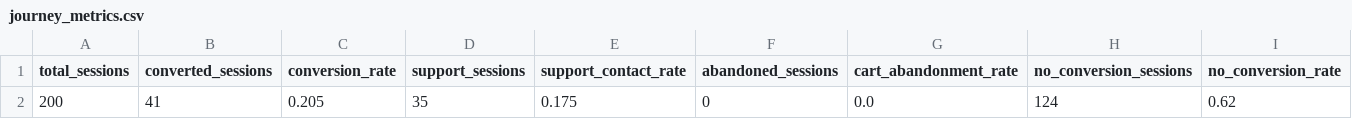
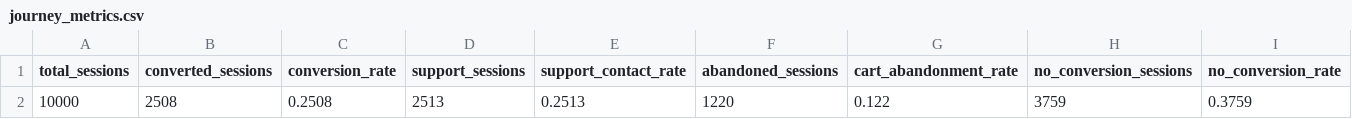
Before and after one commit to deepesh-agrawal1/customer-journey-pipeline, a CSV file: data/curated/journey_metrics.csv, drawn as a sheet.

```diff
--- a/data/curated/journey_metrics.csv
+++ b/data/curated/journey_metrics.csv
@@ -1,2 +1,2 @@
 total_sessions,converted_sessions,conversion_rate,support_sessions,support_contact_rate,abandoned_sessions,cart_abandonment_rate,no_conversion_sessions,no_conversion_rate
-200,41,0.205,35,0.175,0,0.0,124,0.62
+10000,2508,0.2508,2513,0.2513,1220,0.122,3759,0.3759
```
Also changed, not shown: data/raw/products.csv, data/staged/products.csv, 13 other files.
